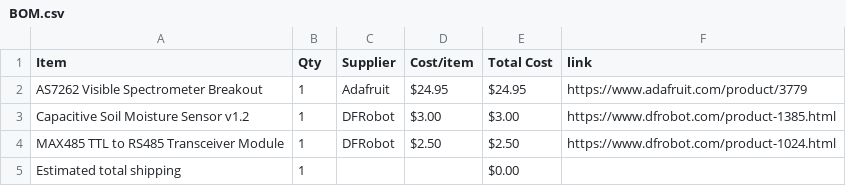
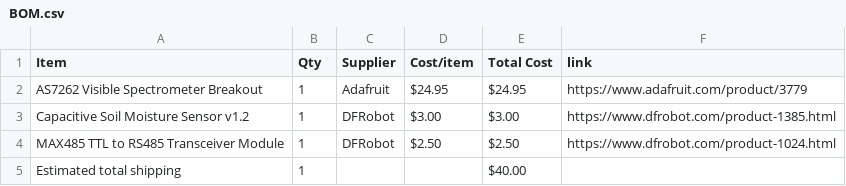
Before and after one commit to NeonGuacamole08/half-life-experience, a CSV file: BOM.csv, drawn as a sheet.

Commit message:
Sync Starbie from Half Life

```diff
--- a/BOM.csv
+++ b/BOM.csv
@@ -4,2 +4,2 @@ Capacitive Soil Moisture Sensor v1.2,1,DFRobot,$3.00,$3.00,https://www.dfrobot.c
 MAX485 TTL to RS485 Transceiver Module,1,DFRobot,$2.50,$2.50,https://www.dfrobot.com/product-1024.html
-Estimated total shipping,1,,,$0.00,
+Estimated total shipping,1,,,$40.00,
```
